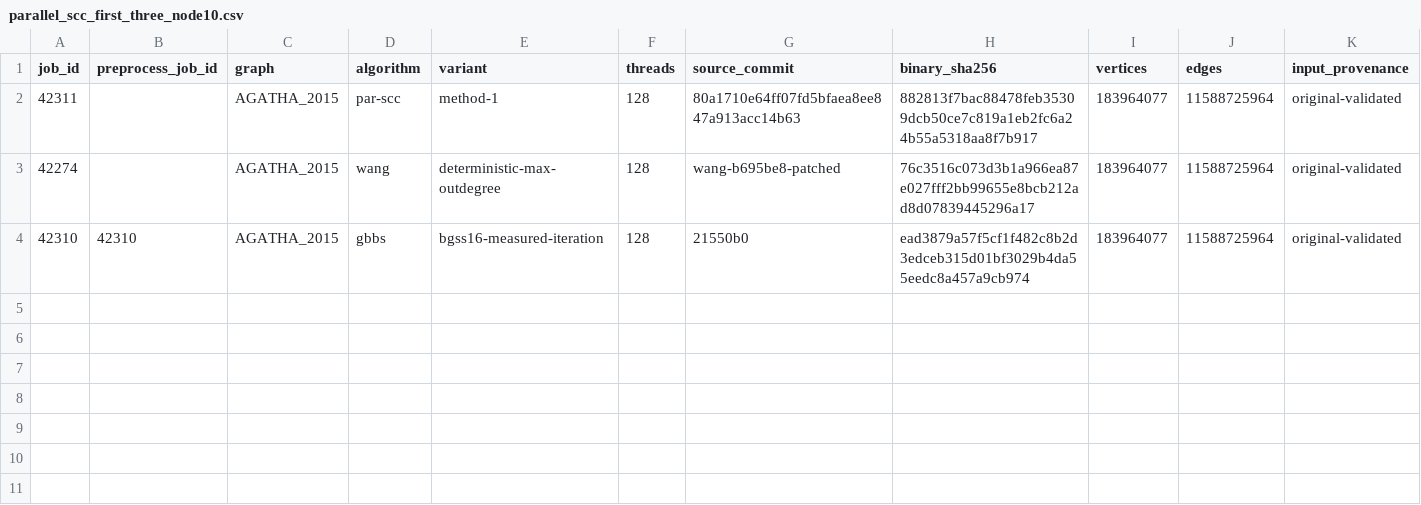
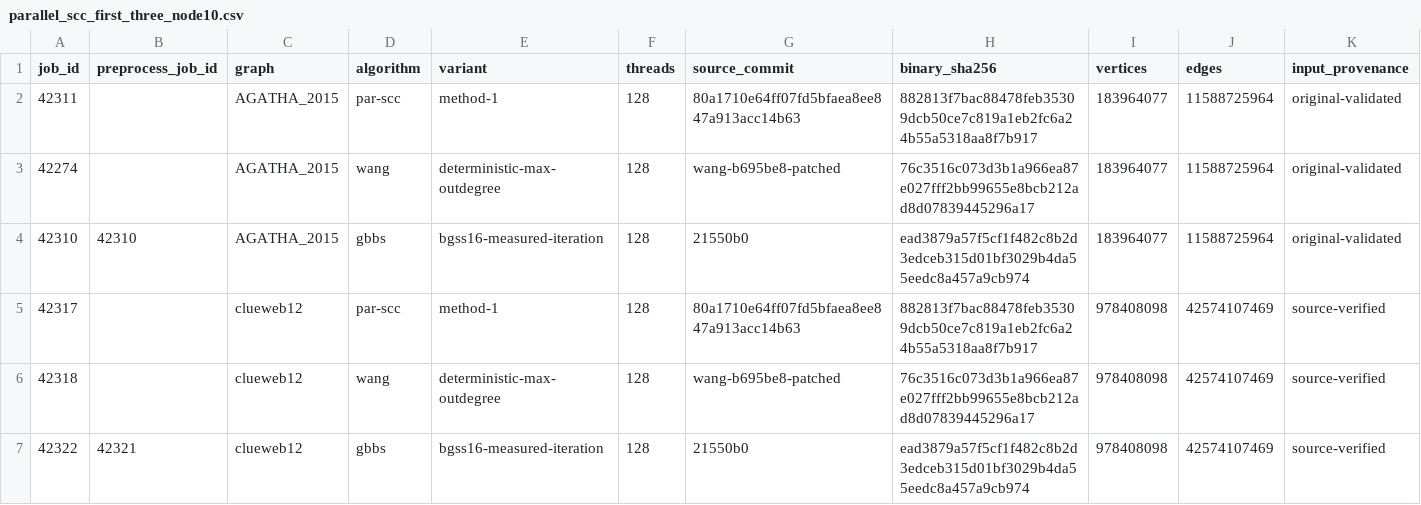
Before and after one commit to LokeshVenkatachalam/Strongly-Connected-Components-Analysis, a CSV file: results/parallel_scc_first_three_node10.csv, drawn as a sheet; only a part is shown; rows hold the shown columns only; the diff names each change by its address in the sheet, - before the commit and + after, or states it on an @@ line.

```diff
--- a/results/parallel_scc_first_three_node10.csv
+++ b/results/parallel_scc_first_three_node10.csv
+row 5: 42317 |  | clueweb12 | par-scc | method-1 | 128 | 80a1710e64ff07fd5bfaea8ee847a913acc14b63 | 882813f7bac88478feb35309dcb50ce7c819a1eb2fc6a24b55a5318aa8f7b917 | 978408098 | 42574107469 | source-verified
+row 6: 42318 |  | clueweb12 | wang | deterministic-max-outdegree | 128 | wang-b695be8-patched | 76c3516c073d3b1a966ea87e027fff2bb99655e8bcb212ad8d07839445296a17 | 978408098 | 42574107469 | source-verified
+row 7: 42322 | 42321 | clueweb12 | gbbs | bgss16-measured-iteration | 128 | 21550b0 | ead3879a57f5cf1f482c8b2d3edceb315d01bf3029b4da55eedc8a457a9cb974 | 978408098 | 42574107469 | source-verified
```
Also changed, not shown: 1 other file.
